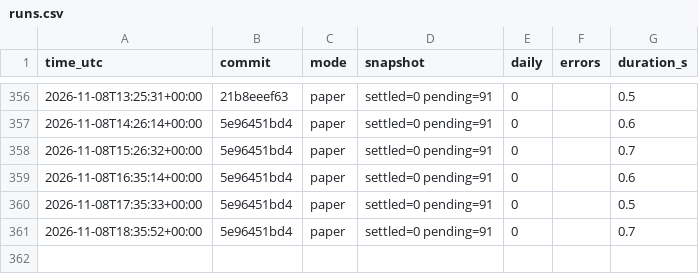
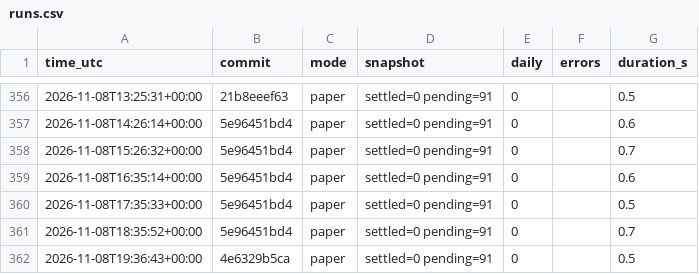
Before and after one commit to daijobudesu69/Crypto-FCL, a CSV file: state/runs.csv, drawn as a sheet; only a part is shown, gaps mark what is left out; the diff names each change by its address in the sheet, - before the commit and + after, or states it on an @@ line.

```diff
--- a/state/runs.csv
+++ b/state/runs.csv
+row 362: 2026-11-08T19:36:43+00:00 | 4e6329b5ca | paper | settled=0 pending=91 | 0 |  | 0.5
```
Also changed, not shown: 3 other files.
